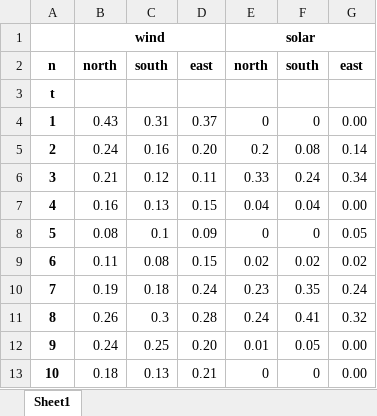
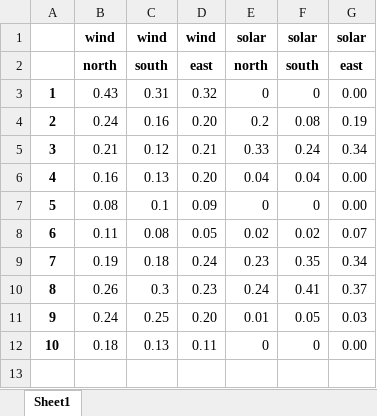
Before and after one commit to anselm-eicke/Locational-investment-signals, an Excel workbook: Three node model/avail.xlsx, sheet Sheet1, drawn as a sheet; values as stored, in another font and other column widths than the file's, no borders; removed rows and columns are numbered as before the commit, all else as after; the diff names each change by its address in the sheet, - before the commit and + after, or states it on an @@ line.

Commit message:
updated input data

```diff
--- a/Three node model/avail.xlsx (sheet Sheet1)
+++ b/Three node model/avail.xlsx (sheet Sheet1)
-B1:D1 merged
-C1: (empty)
+C1: wind
-D1: (empty)
+D1: wind
-E1:G1 merged
-F1: (empty)
+F1: solar
-G1: (empty)
+G1: solar
@@ column A renumbered in row 2 @@
-row 3: t
-D3: 0.37
+D3: 0.32
-G4: 0.14
+G4: 0.19
-D5: 0.11
+D5: 0.21
-D6: 0.15
+D6: 0.20
-G7: 0.05
+G7: 0.00
-D8: 0.15
+D8: 0.05
-G8: 0.02
+G8: 0.07
-G9: 0.24
+G9: 0.34
-D10: 0.28
+D10: 0.23
-G10: 0.32
+G10: 0.37
-G11: 0.00
+G11: 0.03
-D12: 0.21
+D12: 0.11
```
Also changed, not shown: formulas that keep their value, Input data/avail.xlsx, Input data/load.xlsx, 19 other files.
